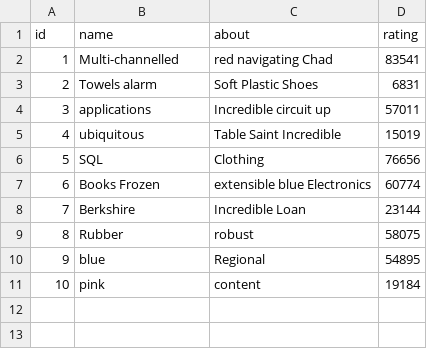
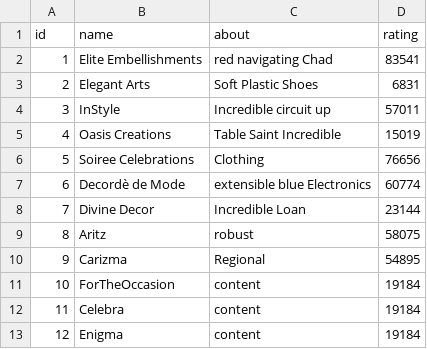
Before and after one commit to Harry-zhy/web_gitlab, a CSV file: src/main/resources/config/liquibase/fake-data/deco_company.csv, drawn as a sheet; addresses are those after the commit; the diff names each change by its address in the sheet, - before the commit and + after, or states it on an @@ line.

Commit message:
company csv file

```diff
--- a/src/main/resources/config/liquibase/fake-data/deco_company.csv
+++ b/src/main/resources/config/liquibase/fake-data/deco_company.csv
-B2 (name): Multi-channelled
+B2 (name): Elite Embellishments
-B3 (name): Towels alarm
+B3 (name): Elegant Arts
-B4 (name): applications
+B4 (name): InStyle
-B5 (name): ubiquitous
+B5 (name): Oasis Creations
-B6 (name): SQL
+B6 (name): Soiree Celebrations
-B7 (name): Books Frozen
+B7 (name): Decordè de Mode
-B8 (name): Berkshire
+B8 (name): Divine Decor
-B9 (name): Rubber
+B9 (name): Aritz
-B10 (name): blue
+B10 (name): Carizma
+row 11: 10 | ForTheOccasion | content | 19184
+row 12: 11 | Celebra | content | 19184
@@ column A (id) renumbered from row 13 down @@
-B13 (name): pink
+B13 (name): Enigma
```
